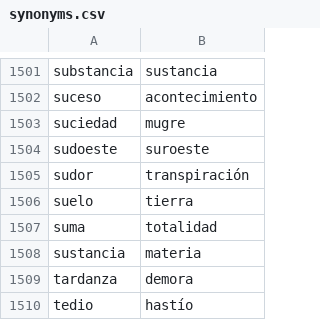
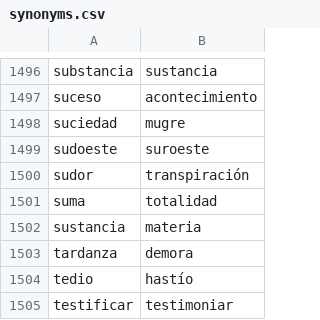
Before and after one commit to fbalbachan/TecnoNews, a CSV file: prototype/resources/synonyms.csv, drawn as a sheet; only a part is shown, gaps mark what is left out; the shorter side is filled out with more unchanged rows; the diff covers the shown part only; the diff names each change by its address in the sheet, - before the commit and + after, or states it on an @@ line.

```diff
--- a/prototype/resources/synonyms.csv
+++ b/prototype/resources/synonyms.csv
-row 1506: suelo | tierra
```
Also changed, not shown: 5 removed rows elsewhere in this file, prototype/resources/unidirectional_synonyms.csv.
